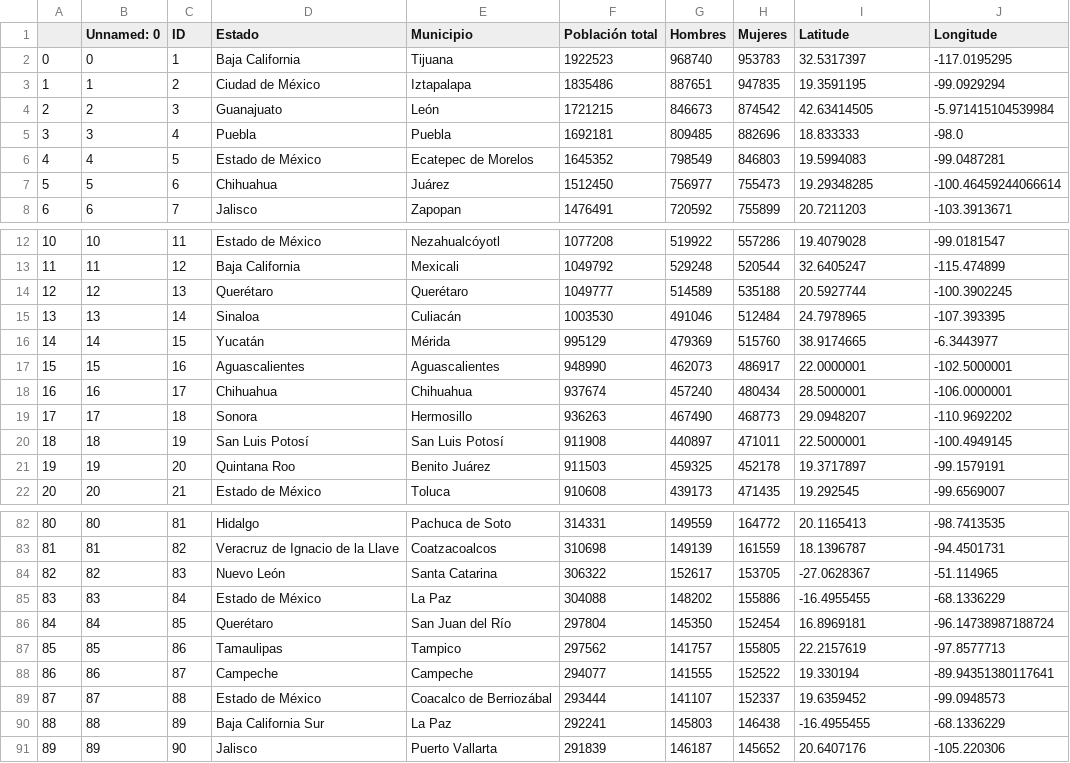
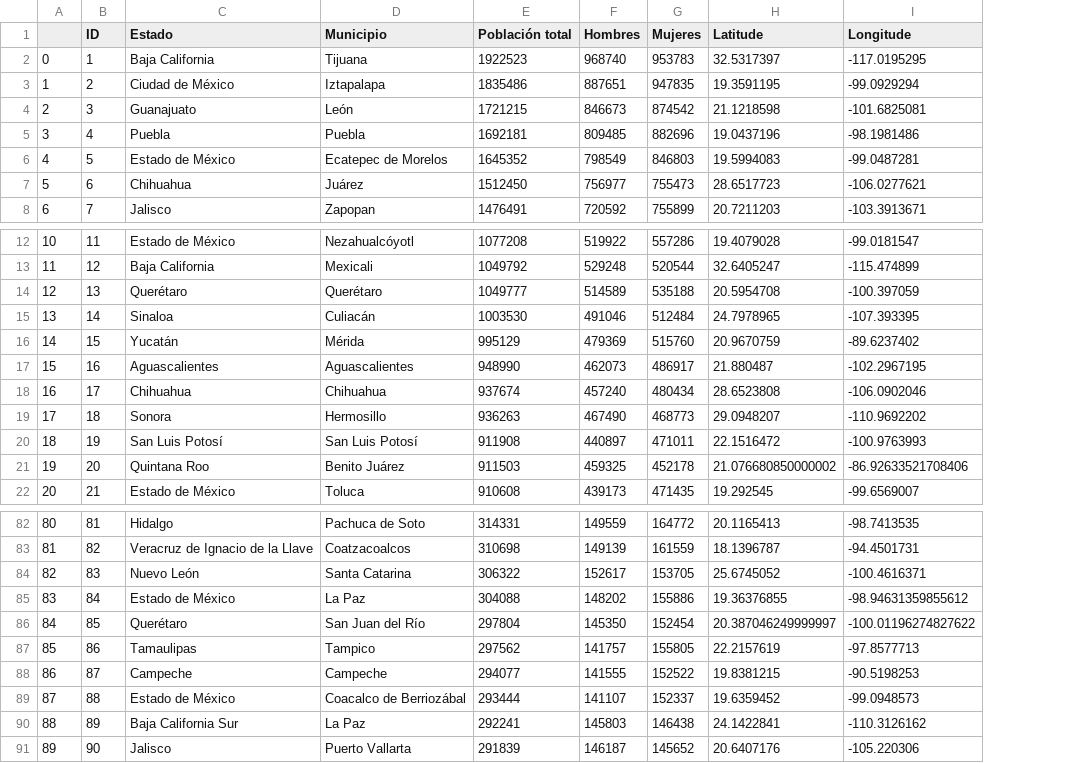
Before and after one commit to davidkmkz/bp_data, a CSV file: ciudades_final.csv, drawn as a sheet; only a part is shown, gaps mark what is left out; removed rows and columns are numbered as before the commit, all else as after; the diff covers the shown part only; the diff names each change by its address in the sheet, - before the commit and + after, or states it on an @@ line.

```diff
--- a/ciudades_final.csv
+++ b/ciudades_final.csv
-column B (Unnamed: 0), rows 2-8: 0 | 1 | 2 | 3 | 4 | 5 | 6; rows 12-22: 10 | 11 | 12 | 13 | 14 | 15 | 16 | 17 | 18 | 19 | 20; rows 82-91: 80 | 81 | 82 | 83 | 84 | 85 | 86 | 87 | 88 | 89
-H4 (Latitude): 42.63414505
+H4 (Latitude): 21.1218598
-I4 (Longitude): -5.971415104539984
+I4 (Longitude): -101.6825081
-H5 (Latitude): 18.833333
+H5 (Latitude): 19.0437196
-I5 (Longitude): -98.0
+I5 (Longitude): -98.1981486
-H7 (Latitude): 19.29348285
+H7 (Latitude): 28.6517723
-I7 (Longitude): -100.46459244066614
+I7 (Longitude): -106.0277621
-H14 (Latitude): 20.5927744
+H14 (Latitude): 20.5954708
-I14 (Longitude): -100.3902245
+I14 (Longitude): -100.397059
-H16 (Latitude): 38.9174665
+H16 (Latitude): 20.9670759
-I16 (Longitude): -6.3443977
+I16 (Longitude): -89.6237402
-H17 (Latitude): 22.0000001
+H17 (Latitude): 21.880487
-I17 (Longitude): -102.5000001
+I17 (Longitude): -102.2967195
-H18 (Latitude): 28.5000001
+H18 (Latitude): 28.6523808
-I18 (Longitude): -106.0000001
+I18 (Longitude): -106.0902046
-H20 (Latitude): 22.5000001
+H20 (Latitude): 22.1516472
-I20 (Longitude): -100.4949145
+I20 (Longitude): -100.9763993
-H21 (Latitude): 19.3717897
+H21 (Latitude): 21.076680850000002
-I21 (Longitude): -99.1579191
+I21 (Longitude): -86.92633521708406
-H84 (Latitude): -27.0628367
+H84 (Latitude): 25.6745052
-I84 (Longitude): -51.114965
+I84 (Longitude): -100.4616371
-H85 (Latitude): -16.4955455
+H85 (Latitude): 19.36376855
-I85 (Longitude): -68.1336229
+I85 (Longitude): -98.94631359855612
-H86 (Latitude): 16.8969181
+H86 (Latitude): 20.387046249999997
-I86 (Longitude): -96.14738987188724
+I86 (Longitude): -100.01196274827622
-H88 (Latitude): 19.330194
+H88 (Latitude): 19.8381215
-I88 (Longitude): -89.94351380117641
+I88 (Longitude): -90.5198253
-H90 (Latitude): -16.4955455
+H90 (Latitude): 24.1422841
-I90 (Longitude): -68.1336229
+I90 (Longitude): -110.3126162
```
Also changed, not shown: 22 edited cells elsewhere in this file, 2 other files.
